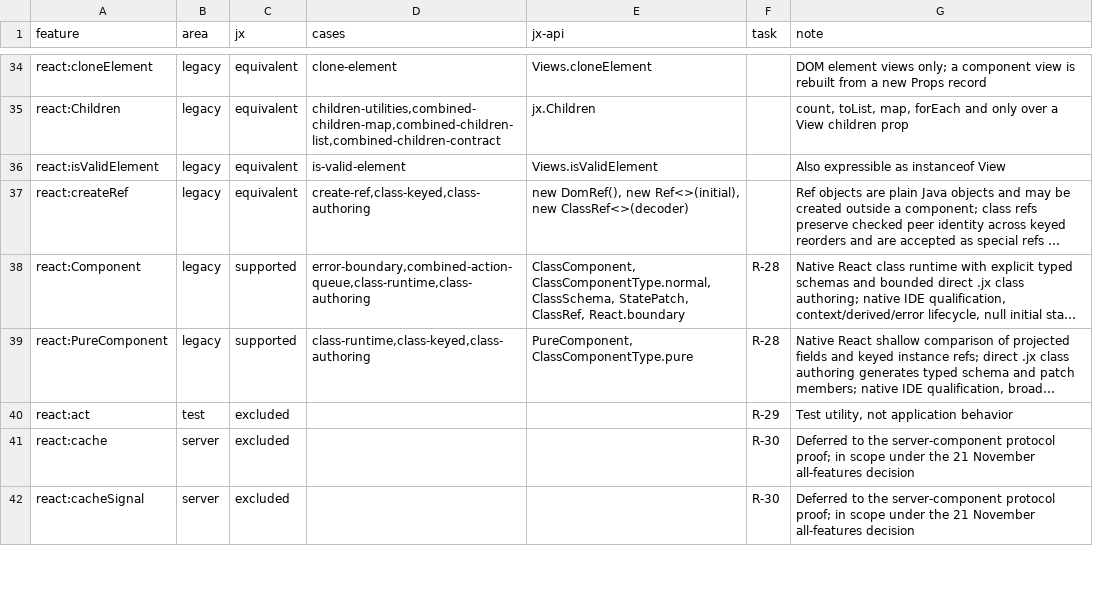
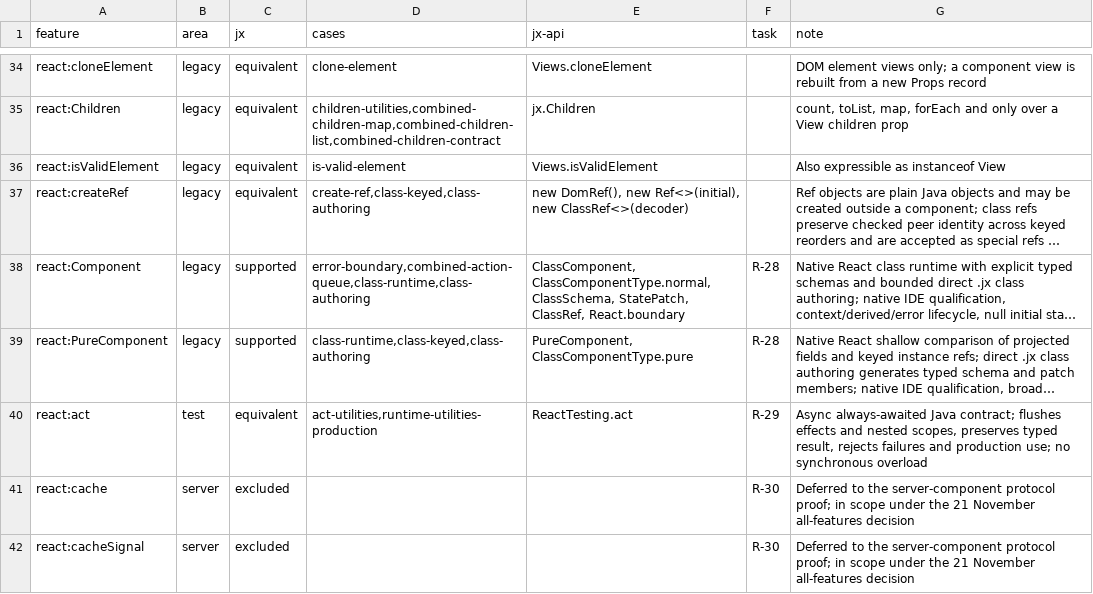
Before and after one commit to lmrrcc/jx, a TSV file: docs/evidence/conformance.tsv, drawn as a sheet; only a part is shown, gaps mark what is left out; long unchanged cells end in …; the diff covers the shown part only; the diff names each change by its address in the sheet, - before the commit and + after, or states it on an @@ line.

Commit message:
Add awaited React test scopes and runtime diagnostics (#52)
* Add React runtime diagnostics and awaited Java test scopes

* Document React owner-stack depth and public repair boundary

* Record integrated React utilities evidence over Flight baseline

* Qualify React utility mutations and integrated class-authoring baseline

* Integrate merged server cache evidence before utility publication

```diff
--- a/docs/evidence/conformance.tsv
+++ b/docs/evidence/conformance.tsv
-C40 (jx): excluded
+C40 (jx): equivalent
-D40 (cases): (empty)
+D40 (cases): act-utilities,runtime-utilities-production
-E40 (jx-api): (empty)
+E40 (jx-api): ReactTesting.act
-G40 (note): Test utility, not application behavior
+G40 (note): Async always-awaited Java contract; flushes effects and nested scopes, preserves typed result, rejects failures and production use; no synchronous overload
```
Also changed, not shown: 35 edited cells elsewhere in this file, docs/evidence/capabilities.tsv, docs/evidence/conformance-results.tsv, 31 other files.
